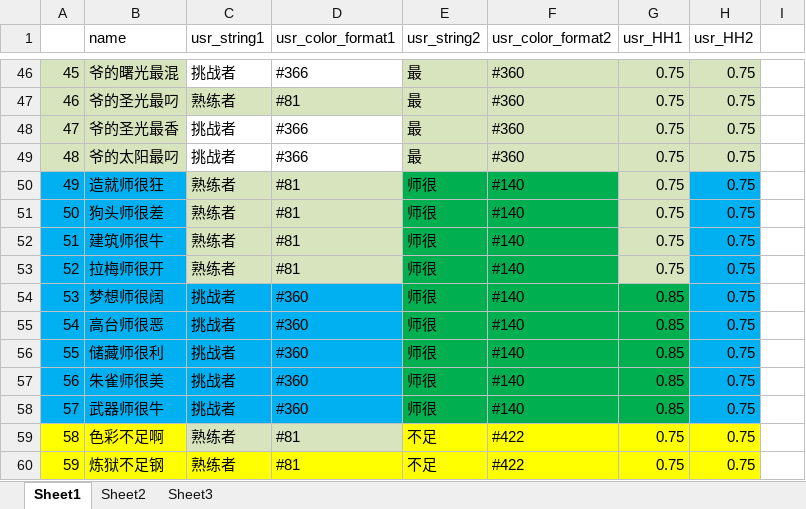
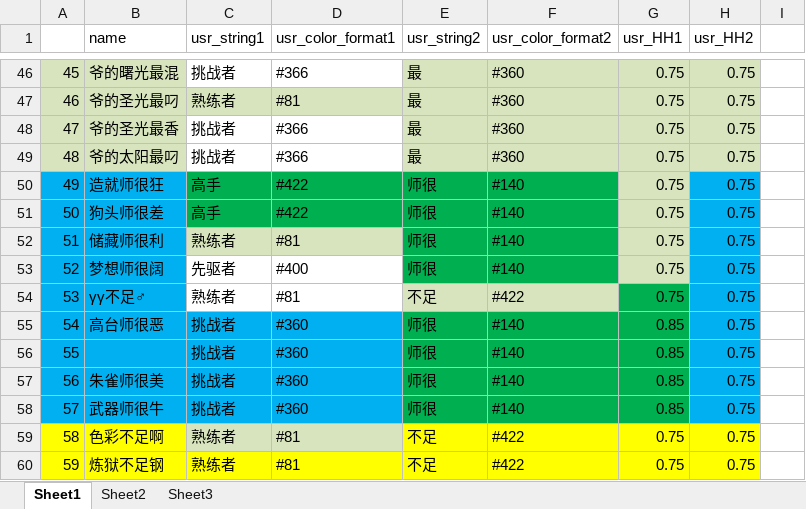
Before and after one commit to Lightman-yang/webdriver_new, an Excel workbook: lw/game_name.xlsx, sheet Sheet1, drawn as a sheet; only a part is shown, gaps mark what is left out; values as stored, in another font and other column widths than the file's, no borders; removed rows and columns are numbered as before the commit, all else as after; the diff names each change by its address in the sheet, - before the commit and + after, or states it on an @@ line.

Commit message:
1p

```diff
--- a/lw/game_name.xlsx (sheet Sheet1)
+++ b/lw/game_name.xlsx (sheet Sheet1)
-C50:C51 (usr_string1): 熟练者
+C50:C51 (usr_string1): 高手
-C50:D51 fill: #D7E4BD
+C50:D51 fill: #00B050
-D50:D51 (usr_color_format1): #81
+D50:D51 (usr_color_format1): #422
-B52 (name): 建筑师很牛
+B52 (name): 储藏师很利
-B53 (name): 拉梅师很开
+B53 (name): 梦想师很阔
-C53 (usr_string1): 熟练者
+C53 (usr_string1): 先驱者
-C53:D53 fill: #D7E4BD
+C53:D53 fill: none
-D53 (usr_color_format1): #81
+D53 (usr_color_format1): #400
-row 54: 53 | 梦想师很阔 | 挑战者 | #360 | 师很 | #140 | 0.85 | 0.75
+row 54: 53 | γγ不足♂ | 熟练者 | #81 | 不足 | #422 | 0.75 | 0.75
-B56 (name): 储藏师很利
+B56 (name): (empty)
```
